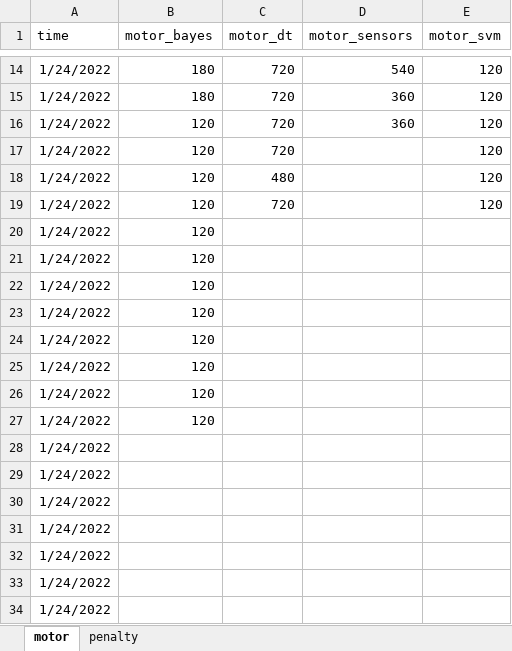
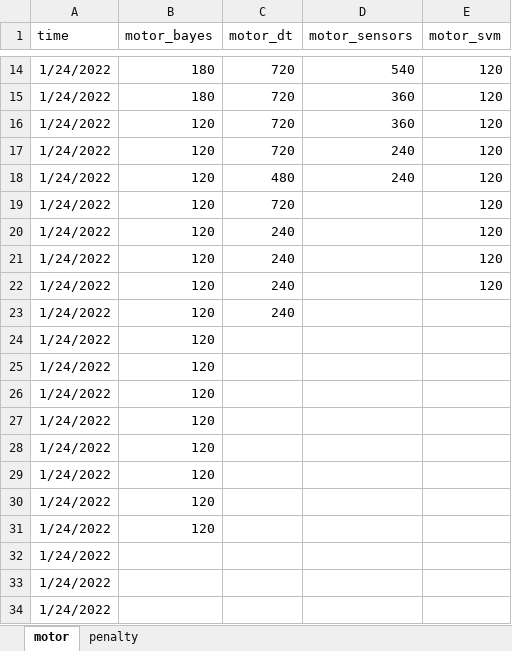
Before and after one commit to laloc2496/Thesis, an Excel workbook: evaluate_model/result_2022-01-25.xlsx, sheet motor, drawn as a sheet; only a part is shown, gaps mark what is left out; values as stored, in another font and other column widths than the file's, no borders; removed rows and columns are numbered as before the commit, all else as after; the diff names each change by its address in the sheet, - before the commit and + after, or states it on an @@ line.

```diff
--- a/evaluate_model/result_2022-01-25.xlsx (sheet motor)
+++ b/evaluate_model/result_2022-01-25.xlsx (sheet motor)
+row 17: 1/24/2022 | 120 | 720 | 240 | 120
+row 18: 1/24/2022 | 120 | 480 | 240 | 120
-C20 (motor_dt): 480
+C20 (motor_dt): 240
-C21 (motor_dt): 720
+C21 (motor_dt): 240
+row 22: 1/24/2022 | 120 | 240 |  | 120
+row 23: 1/24/2022 | 120 | 240
-row 28: 1/24/2022
-row 29: 1/24/2022
-row 30: 1/24/2022
-row 31: 1/24/2022
```
Also changed, not shown: sheet penalty.
